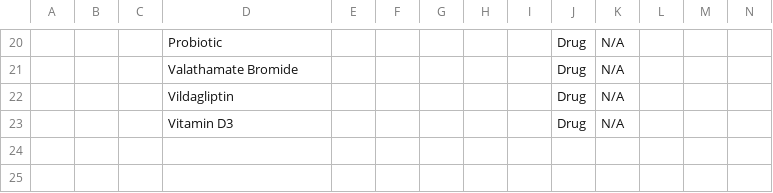
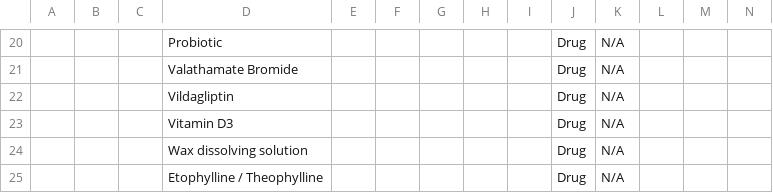
Before and after one commit to Bahmni-HWC/clinic-config, a CSV file: masterdata/configuration/concepts/drugConcepts.csv, drawn as a sheet; only a part is shown, gaps mark what is left out; rows hold the shown columns only; the diff names each change by its address in the sheet, - before the commit and + after, or states it on an @@ line.

```diff
--- a/masterdata/configuration/concepts/drugConcepts.csv
+++ b/masterdata/configuration/concepts/drugConcepts.csv
+row 24:  |  |  | Wax dissolving solution |  |  |  |  |  | Drug | N/A
+row 25:  |  |  | Etophylline / Theophylline |  |  |  |  |  | Drug | N/A
```
Also changed, not shown: 10 other files.
